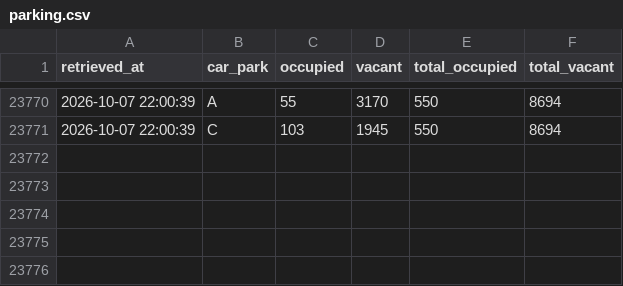
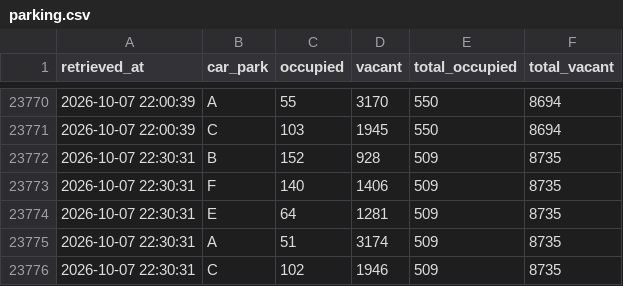
Before and after one commit to jay-stein/chaddy-parking-scraper, a CSV file: data/parking.csv, drawn as a sheet; only a part is shown, gaps mark what is left out; the diff names each change by its address in the sheet, - before the commit and + after, or states it on an @@ line.

```diff
--- a/data/parking.csv
+++ b/data/parking.csv
+row 23772: 2026-10-07 22:30:31 | B | 152 | 928 | 509 | 8735
+row 23773: 2026-10-07 22:30:31 | F | 140 | 1406 | 509 | 8735
+row 23774: 2026-10-07 22:30:31 | E | 64 | 1281 | 509 | 8735
+row 23775: 2026-10-07 22:30:31 | A | 51 | 3174 | 509 | 8735
+row 23776: 2026-10-07 22:30:31 | C | 102 | 1946 | 509 | 8735
```
